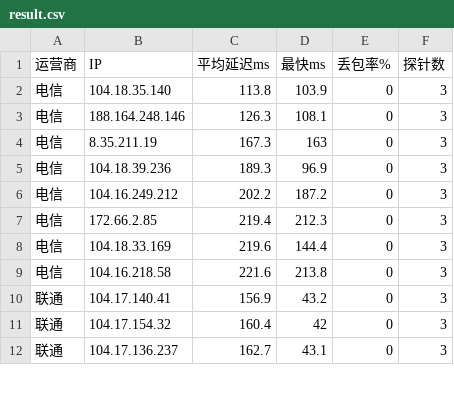
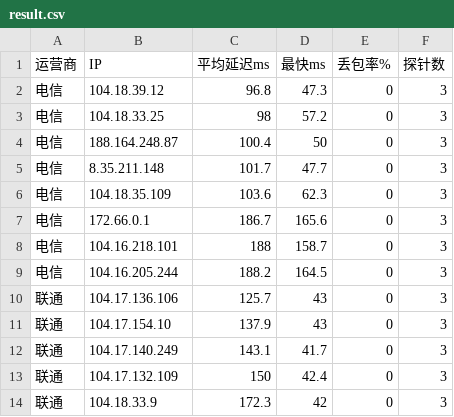
Before and after one commit to K775KK/cfopt, a CSV file: result.csv, drawn as a sheet; only a part is shown; the diff covers the shown part only.

```diff
--- a/result.csv
+++ b/result.csv
@@ -1,12 +1,14 @@
 运营商,IP,平均延迟ms,最快ms,丢包率%,探针数
-电信,104.18.35.140,113.8,103.9,0,3
-电信,188.164.248.146,126.3,108.1,0,3
-电信,8.35.211.19,167.3,163,0,3
-电信,104.18.39.236,189.3,96.9,0,3
-电信,104.16.249.212,202.2,187.2,0,3
-电信,172.66.2.85,219.4,212.3,0,3
-电信,104.18.33.169,219.6,144.4,0,3
-电信,104.16.218.58,221.6,213.8,0,3
-联通,104.17.140.41,156.9,43.2,0,3
-联通,104.17.154.32,160.4,42,0,3
-联通,104.17.136.237,162.7,43.1,0,3
+电信,104.18.39.12,96.8,47.3,0,3
+电信,104.18.33.25,98,57.2,0,3
+电信,188.164.248.87,100.4,50,0,3
+电信,8.35.211.148,101.7,47.7,0,3
+电信,104.18.35.109,103.6,62.3,0,3
+电信,172.66.0.1,186.7,165.6,0,3
+电信,104.16.218.101,188,158.7,0,3
+电信,104.16.205.244,188.2,164.5,0,3
+联通,104.17.136.106,125.7,43,0,3
+联通,104.17.154.10,137.9,43,0,3
+联通,104.17.140.249,143.1,41.7,0,3
+联通,104.17.132.109,150,42.4,0,3
+联通,104.18.33.9,172.3,42,0,3
```
Also changed, not shown: 2 removed rows and 33 edited cells elsewhere in this file, 1 other file.
